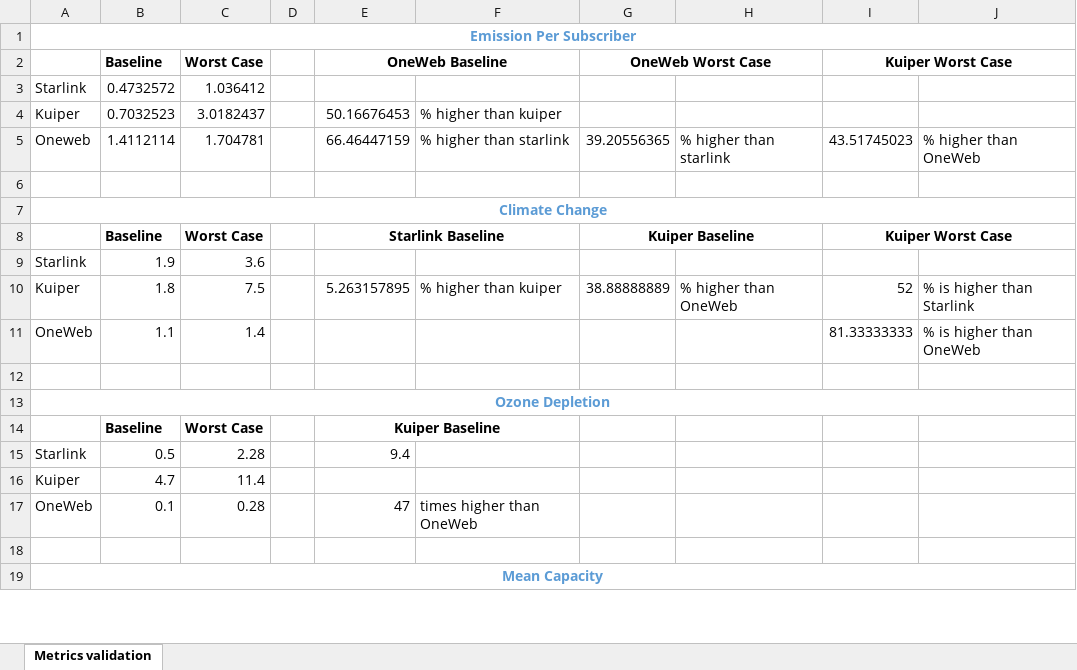
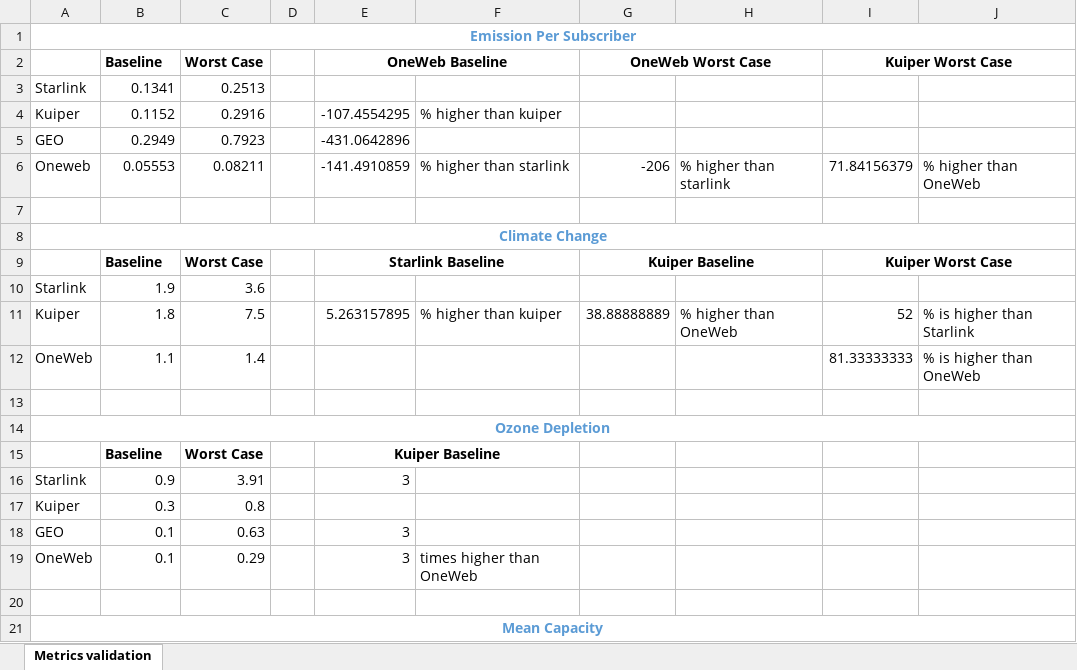
Before and after one commit to Bonface-Osoro/saleos, an Excel workbook: validation/percentage_calculations.xlsx, sheet Metrics validation, drawn as a sheet; only a part is shown; values as stored, in another font and other column widths than the file's, no borders; removed rows and columns are numbered as before the commit, all else as after; the diff names each change by its address in the sheet, - before the commit and + after, or states it on an @@ line.

```diff
--- a/validation/percentage_calculations.xlsx (sheet Metrics validation)
+++ b/validation/percentage_calculations.xlsx (sheet Metrics validation)
-B3: 0.4732572
+B3: 0.1341
-C3: 1.036412
+C3: 0.2513
-B4: 0.7032523
+B4: 0.1152
-C4: 3.0182437
+C4: 0.2916
-E4: 50.16676453
+E4: -107.4554295
+row 5: GEO | 0.2949 | 0.7923 |  | -431.0642896
-B6: 1.4112114
+B6: 0.05553
-C6: 1.704781
+C6: 0.08211
-E6: 66.46447159
+E6: -141.4910859
-G6: 39.20556365
+G6: -206
-I6: 43.51745023
+I6: 71.84156379
-row 15: Starlink | 0.5 | 2.28 |  | 9.4
+row 16: Starlink | 0.9 | 3.91 |  | 3
-B17: 4.7
+B17: 0.3
-C17: 11.4
+C17: 0.8
+row 18: GEO | 0.1 | 0.63 |  | 3
-C19: 0.28
+C19: 0.29
-E19: 47
+E19: 3
```
Also changed, not shown: formulas that keep their value, 56 other files.
